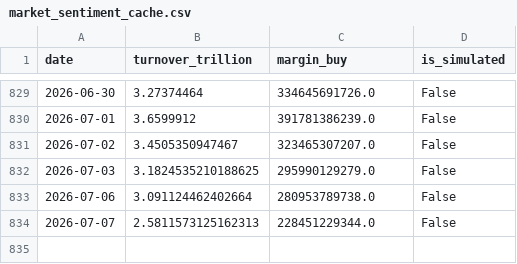
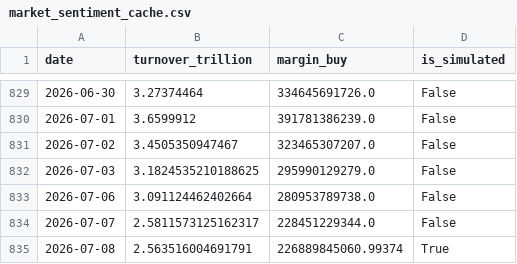
Before and after one commit to mountainguan/Chanlun_Tutor, a CSV file: data/market_sentiment_cache.csv, drawn as a sheet; only a part is shown, gaps mark what is left out.

```diff
--- a/data/market_sentiment_cache.csv
+++ b/data/market_sentiment_cache.csv
@@ -833,2 +833,3 @@ date,turnover_trillion,margin_buy,is_simulated
 2026-07-06,3.091124462402664,280953789738.0,False
-2026-07-07,2.5811573125162313,228451229344.0,False
+2026-07-07,2.5811573125162317,228451229344.0,False
+2026-07-08,2.563516004691791,226889845060.99374,True
```
Also changed, not shown: data/shibor_cache.csv, 11 other files.
